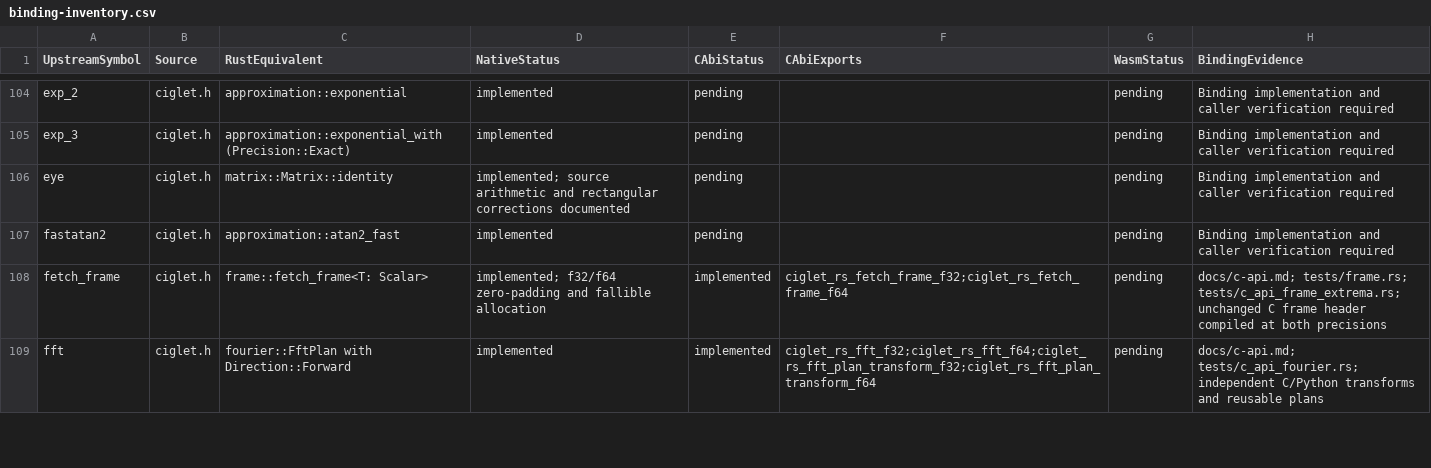
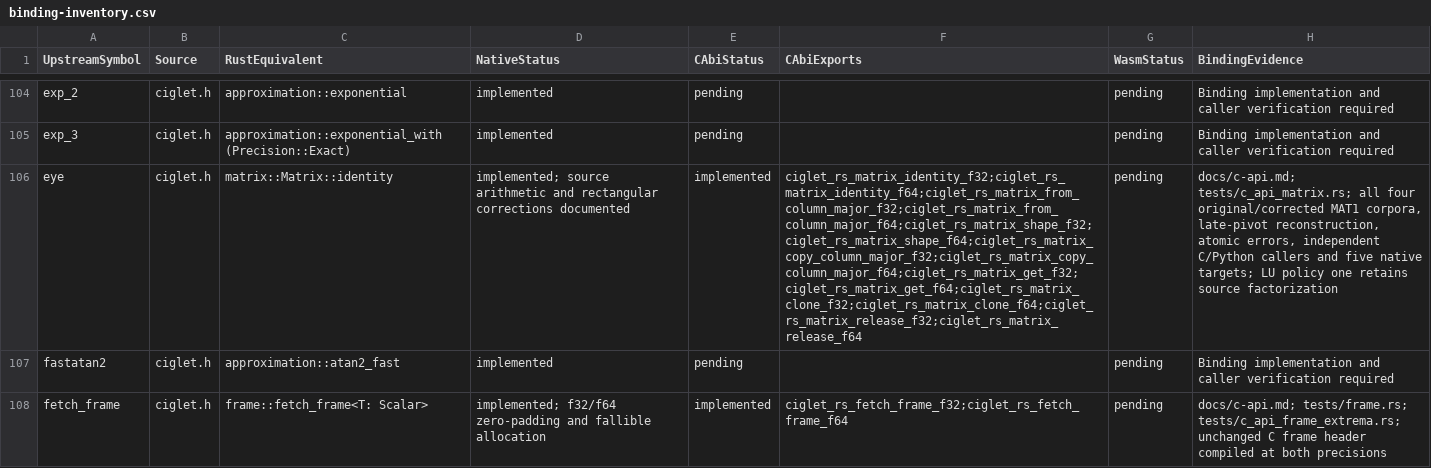
Before and after one commit to Lqm1/ciglet-rs, a CSV file: docs/binding-inventory.csv, drawn as a sheet; only a part is shown, gaps mark what is left out; the shorter side is filled out with more unchanged rows; the diff covers the shown part only; the diff names each change by its address in the sheet, - before the commit and + after, or states it on an @@ line.

Commit message:
feat: expose owned matrices and complete LU factors through C

```diff
--- a/docs/binding-inventory.csv
+++ b/docs/binding-inventory.csv
-E106 (CAbiStatus): pending
+E106 (CAbiStatus): implemented
-F106 (CAbiExports): (empty)
+F106 (CAbiExports): ciglet_rs_matrix_identity_f32;ciglet_rs_matrix_identity_f64;ciglet_rs_matrix_from_column_major_f32;ciglet_rs_matrix_from_column_major_f64;ciglet_rs_matrix_shape_f32;ciglet_rs_matrix_shape_f64;ciglet_rs_matrix_copy_column_major_f32;ciglet_rs_matrix_copy_column_major_f64;ciglet_rs_matrix_get_f32;ciglet_rs_matrix_get_f64;ciglet_rs_matrix_clone_f32;ciglet_rs_matrix_clone_f64;ciglet_rs_matrix_release_f32;ciglet_rs_matrix_release_f64
-H106 (BindingEvidence): Binding implementation and caller verification required
+H106 (BindingEvidence): docs/c-api.md; tests/c_api_matrix.rs; all four original/corrected MAT1 corpora, late-pivot reconstruction, atomic errors, independent C/Python callers and five native targets; LU policy one retains source factorization
```
Also changed, not shown: 42 edited cells elsewhere in this file, 9 other files.
